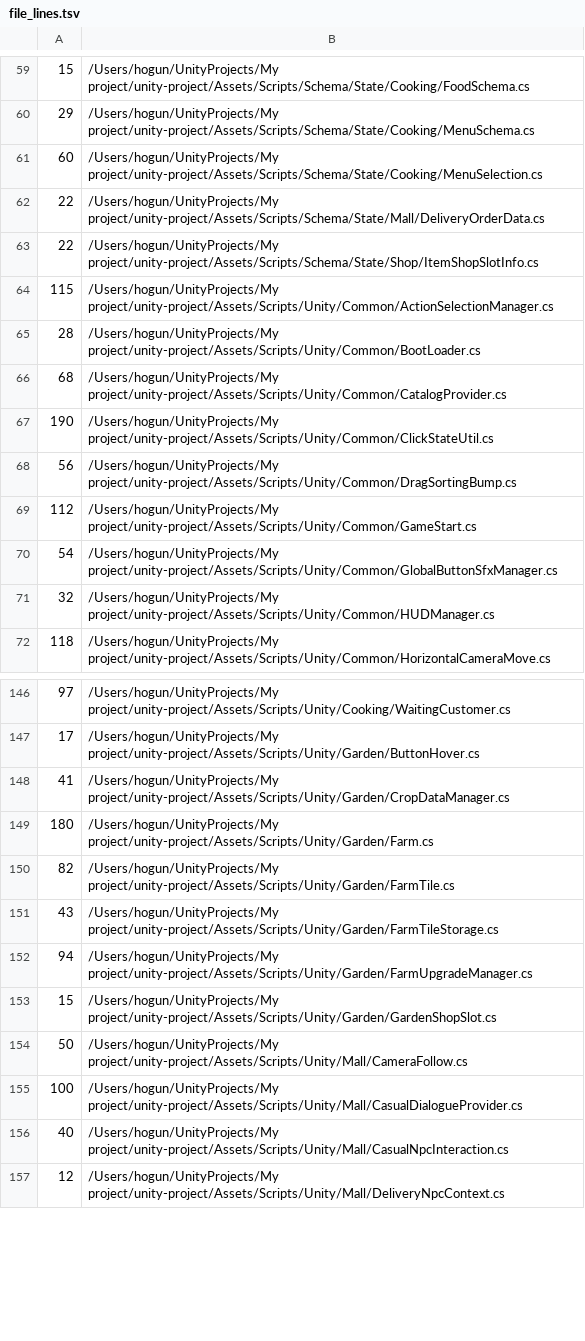
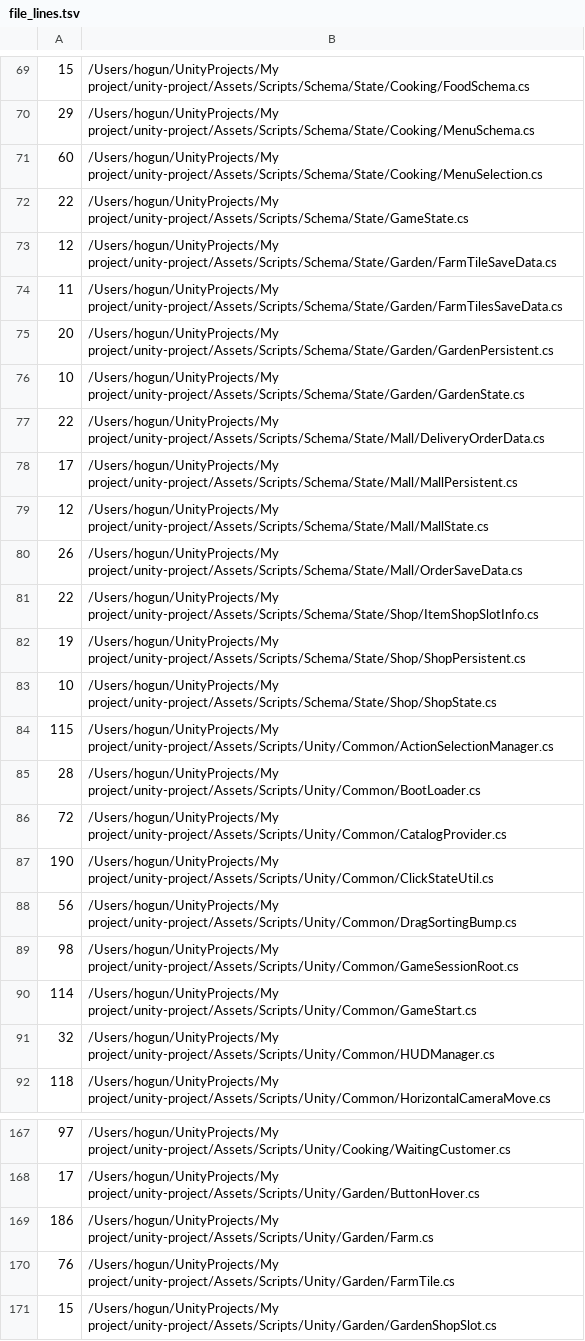
Before and after one commit to teamSSD/unity-project, a TSV file: tmp/refactor-2026-05/data/file_lines.tsv, drawn as a sheet; only a part is shown, gaps mark what is left out; the shorter side is filled out with more unchanged rows; the diff covers the shown part only.

```diff
--- a/tmp/refactor-2026-05/data/file_lines.tsv
+++ b/tmp/refactor-2026-05/data/file_lines.tsv
@@ -61,11 +71,21 @@
 60	/Users/hogun/UnityProjects/My project/unity-project/Assets/Scripts/Schema/State/Cooking/MenuSelection.cs
+22	/Users/hogun/UnityProjects/My project/unity-project/Assets/Scripts/Schema/State/GameState.cs
+12	/Users/hogun/UnityProjects/My project/unity-project/Assets/Scripts/Schema/State/Garden/FarmTileSaveData.cs
+11	/Users/hogun/UnityProjects/My project/unity-project/Assets/Scripts/Schema/State/Garden/FarmTilesSaveData.cs
+20	/Users/hogun/UnityProjects/My project/unity-project/Assets/Scripts/Schema/State/Garden/GardenPersistent.cs
+10	/Users/hogun/UnityProjects/My project/unity-project/Assets/Scripts/Schema/State/Garden/GardenState.cs
 22	/Users/hogun/UnityProjects/My project/unity-project/Assets/Scripts/Schema/State/Mall/DeliveryOrderData.cs
+17	/Users/hogun/UnityProjects/My project/unity-project/Assets/Scripts/Schema/State/Mall/MallPersistent.cs
+12	/Users/hogun/UnityProjects/My project/unity-project/Assets/Scripts/Schema/State/Mall/MallState.cs
+26	/Users/hogun/UnityProjects/My project/unity-project/Assets/Scripts/Schema/State/Mall/OrderSaveData.cs
 22	/Users/hogun/UnityProjects/My project/unity-project/Assets/Scripts/Schema/State/Shop/ItemShopSlotInfo.cs
+19	/Users/hogun/UnityProjects/My project/unity-project/Assets/Scripts/Schema/State/Shop/ShopPersistent.cs
+10	/Users/hogun/UnityProjects/My project/unity-project/Assets/Scripts/Schema/State/Shop/ShopState.cs
 115	/Users/hogun/UnityProjects/My project/unity-project/Assets/Scripts/Unity/Common/ActionSelectionManager.cs
 28	/Users/hogun/UnityProjects/My project/unity-project/Assets/Scripts/Unity/Common/BootLoader.cs
-68	/Users/hogun/UnityProjects/My project/unity-project/Assets/Scripts/Unity/Common/CatalogProvider.cs
+72	/Users/hogun/UnityProjects/My project/unity-project/Assets/Scripts/Unity/Common/CatalogProvider.cs
 190	/Users/hogun/UnityProjects/My project/unity-project/Assets/Scripts/Unity/Common/ClickStateUtil.cs
 56	/Users/hogun/UnityProjects/My project/unity-project/Assets/Scripts/Unity/Common/DragSortingBump.cs
-112	/Users/hogun/UnityProjects/My project/unity-project/Assets/Scripts/Unity/Common/GameStart.cs
-54	/Users/hogun/UnityProjects/My project/unity-project/Assets/Scripts/Unity/Common/GlobalButtonSfxManager.cs
+98	/Users/hogun/UnityProjects/My project/unity-project/Assets/Scripts/Unity/Common/GameSessionRoot.cs
+114	/Users/hogun/UnityProjects/My project/unity-project/Assets/Scripts/Unity/Common/GameStart.cs
 32	/Users/hogun/UnityProjects/My project/unity-project/Assets/Scripts/Unity/Common/HUDManager.cs
@@ -147,7 +168,4 @@
 17	/Users/hogun/UnityProjects/My project/unity-project/Assets/Scripts/Unity/Garden/ButtonHover.cs
-41	/Users/hogun/UnityProjects/My project/unity-project/Assets/Scripts/Unity/Garden/CropDataManager.cs
-180	/Users/hogun/UnityProjects/My project/unity-project/Assets/Scripts/Unity/Garden/Farm.cs
-82	/Users/hogun/UnityProjects/My project/unity-project/Assets/Scripts/Unity/Garden/FarmTile.cs
-43	/Users/hogun/UnityProjects/My project/unity-project/Assets/Scripts/Unity/Garden/FarmTileStorage.cs
-94	/Users/hogun/UnityProjects/My project/unity-project/Assets/Scripts/Unity/Garden/FarmUpgradeManager.cs
+186	/Users/hogun/UnityProjects/My project/unity-project/Assets/Scripts/Unity/Garden/Farm.cs
+76	/Users/hogun/UnityProjects/My project/unity-project/Assets/Scripts/Unity/Garden/FarmTile.cs
 15	/Users/hogun/UnityProjects/My project/unity-project/Assets/Scripts/Unity/Garden/GardenShopSlot.cs
```
Also changed, not shown: 13 added rows, 5 removed rows and 10 edited cells elsewhere in this file, tmp/refactor-2026-05/data/antipatterns.tsv, tmp/refactor-2026-05/data/event_leaks.tsv, 11 other files.
